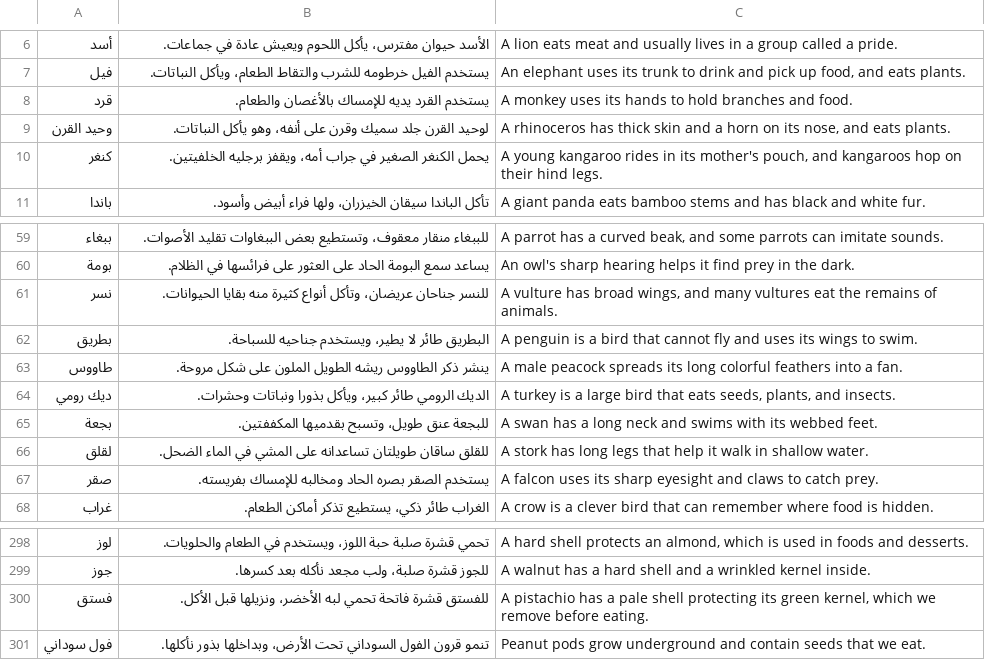
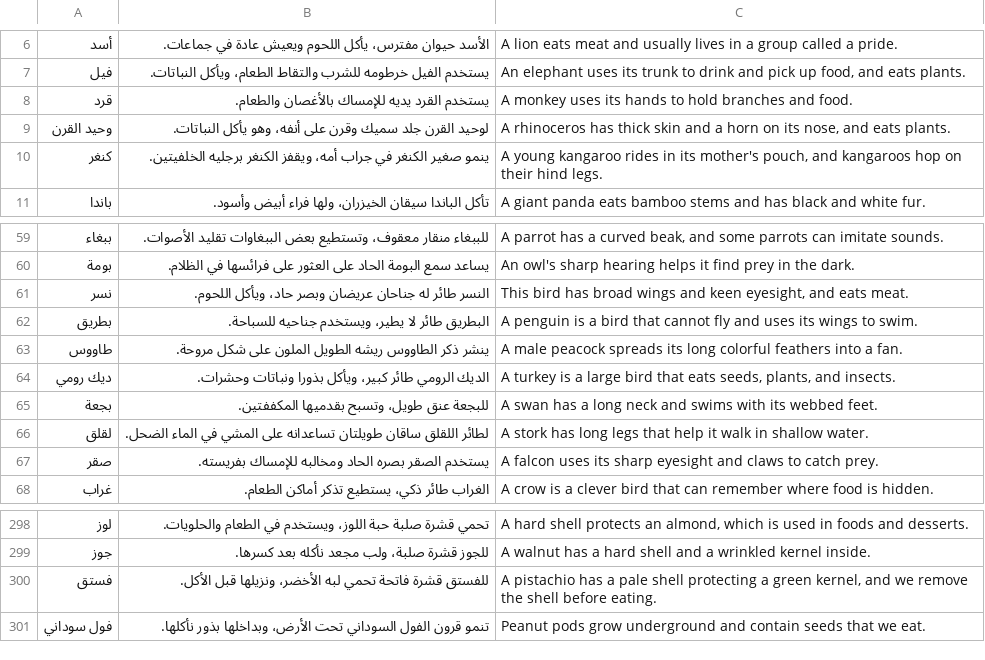
Before and after one commit to saddamalkhatabi/app360, a TSV file: apps/1-4/say-and-name/data/meaning-editorial/facts.tsv, drawn as a sheet; only a part is shown, gaps mark what is left out.

Commit message:
Verify useful facts, homonyms and side-by-side tablet layout before speech rollout

```diff
--- a/apps/1-4/say-and-name/data/meaning-editorial/facts.tsv
+++ b/apps/1-4/say-and-name/data/meaning-editorial/facts.tsv
@@ -9,3 +9,3 @@
 وحيد القرن	لوحيد القرن جلد سميك وقرن على أنفه، وهو يأكل النباتات.	A rhinoceros has thick skin and a horn on its nose, and eats plants.
-كنغر	يحمل الكنغر الصغير في جراب أمه، ويقفز برجليه الخلفيتين.	A young kangaroo rides in its mother's pouch, and kangaroos hop on their hind legs.
+كنغر	ينمو صغير الكنغر في جراب أمه، ويقفز الكنغر برجليه الخلفيتين.	A young kangaroo rides in its mother's pouch, and kangaroos hop on their hind legs.
 باندا	تأكل الباندا سيقان الخيزران، ولها فراء أبيض وأسود.	A giant panda eats bamboo stems and has black and white fur.
@@ -60,3 +60,3 @@
 بومة	يساعد سمع البومة الحاد على العثور على فرائسها في الظلام.	An owl's sharp hearing helps it find prey in the dark.
-نسر	للنسر جناحان عريضان، وتأكل أنواع كثيرة منه بقايا الحيوانات.	A vulture has broad wings, and many vultures eat the remains of animals.
+نسر	النسر طائر له جناحان عريضان وبصر حاد، ويأكل اللحوم.	This bird has broad wings and keen eyesight, and eats meat.
 بطريق	البطريق طائر لا يطير، ويستخدم جناحيه للسباحة.	A penguin is a bird that cannot fly and uses its wings to swim.
@@ -65,3 +65,3 @@
 بجعة	للبجعة عنق طويل، وتسبح بقدميها المكففتين.	A swan has a long neck and swims with its webbed feet.
-لقلق	للقلق ساقان طويلتان تساعدانه على المشي في الماء الضحل.	A stork has long legs that help it walk in shallow water.
+لقلق	لطائر اللقلق ساقان طويلتان تساعدانه على المشي في الماء الضحل.	A stork has long legs that help it walk in shallow water.
 صقر	يستخدم الصقر بصره الحاد ومخالبه للإمساك بفريسته.	A falcon uses its sharp eyesight and claws to catch prey.
@@ -299,3 +299,3 @@
 جوز	للجوز قشرة صلبة، ولب مجعد نأكله بعد كسرها.	A walnut has a hard shell and a wrinkled kernel inside.
-فستق	للفستق قشرة فاتحة تحمي لبه الأخضر، ونزيلها قبل الأكل.	A pistachio has a pale shell protecting its green kernel, which we remove before eating.
+فستق	للفستق قشرة فاتحة تحمي لبه الأخضر، ونزيلها قبل الأكل.	A pistachio has a pale shell protecting a green kernel, and we remove the shell before eating.
 فول سوداني	تنمو قرون الفول السوداني تحت الأرض، وبداخلها بذور نأكلها.	Peanut pods grow underground and contain seeds that we eat.
```
Also changed, not shown: 8 other files.
